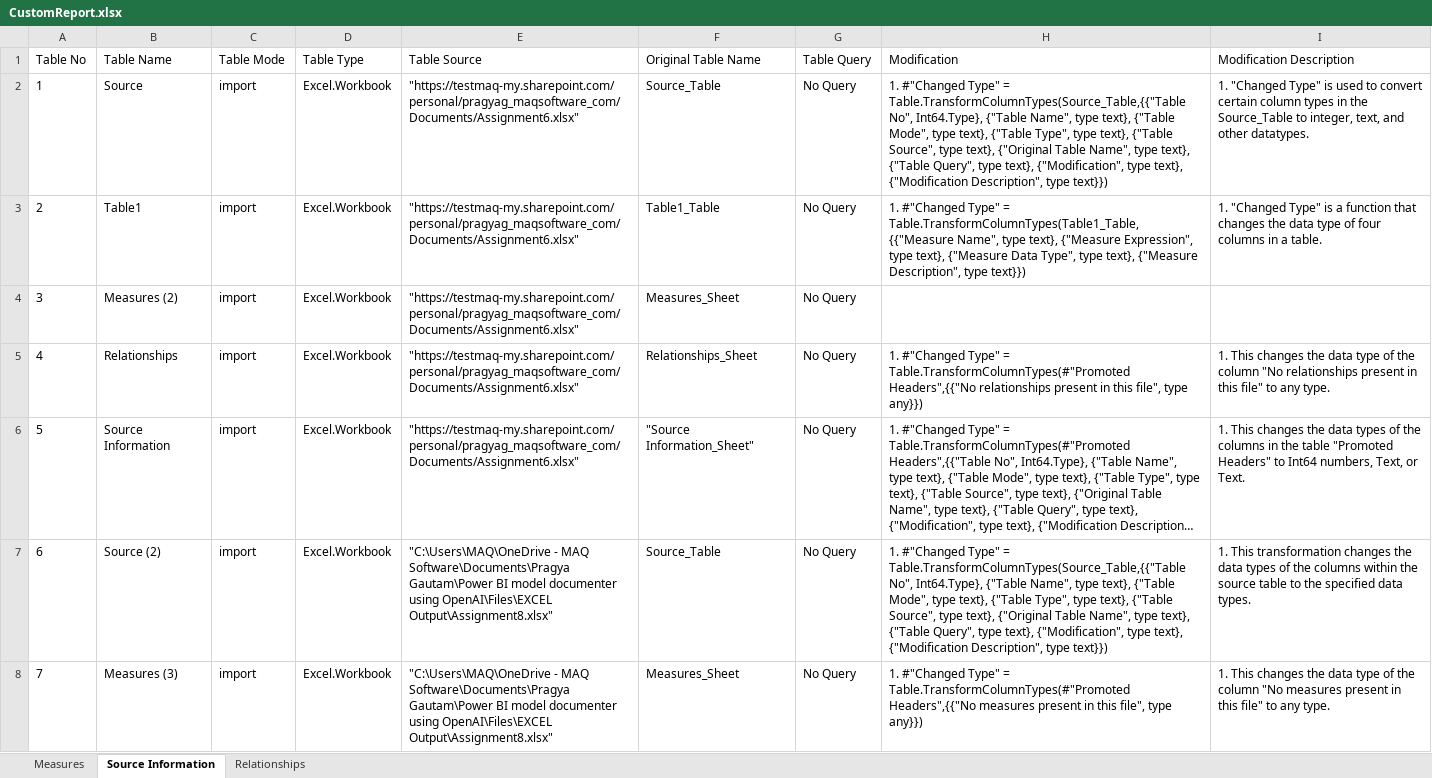
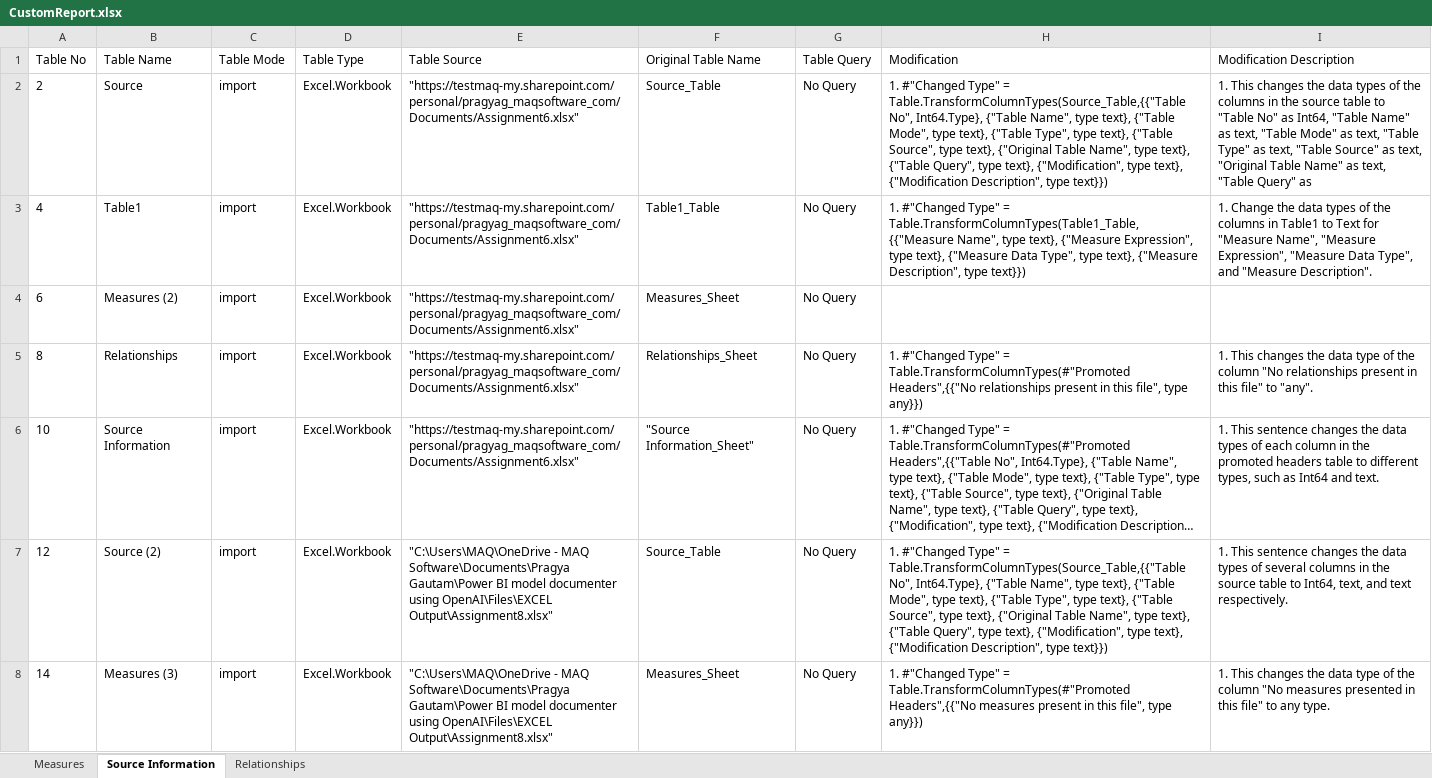
Before and after one commit to Kstewartm/Power-BI-Extract, an Excel workbook: Files/EXCEL Output/CustomReport.xlsx, sheet Source Information, drawn as a sheet; only a part is shown; long unchanged cells end in …; values as stored, in another font and other column widths than the file's, no borders; table styles not drawn; the diff covers the shown part only; the diff names each change by its address in the sheet, - before the commit and + after, or states it on an @@ line.

```diff
--- a/Files/EXCEL Output/CustomReport.xlsx (sheet Source Information)
+++ b/Files/EXCEL Output/CustomReport.xlsx (sheet Source Information)
-A2 (Table No): 1
+A2 (Table No): 2
-I2 (Modification Description): 1. "Changed Type" is used to convert certain column types in the Source_Table to integer, text, and other datatypes.
+I2 (Modification Description): 1. This changes the data types of the columns in the source table to "Table No" as Int64, "Table Name" as text, "Table Mode" as text, "Table Type" as text, "Table Source" as text, "Original Table Name" as text, "Table Query" as
-A3 (Table No): 2
+A3 (Table No): 4
-I3 (Modification Description): 1. "Changed Type" is a function that changes the data type of four columns in a table.
+I3 (Modification Description): 1. Change the data types of the columns in Table1 to Text for "Measure Name", "Measure Expression", "Measure Data Type", and "Measure Description".
-A4 (Table No): 3
+A4 (Table No): 6
-A5 (Table No): 4
+A5 (Table No): 8
-I5 (Modification Description): …file" to any type.
+I5 (Modification Description): …file" to "any".
-A6 (Table No): 5
+A6 (Table No): 10
-I6 (Modification Description): 1. This changes the data types of the columns in the table "Promoted Headers" to Int64 numbers, Text, or Text.
+I6 (Modification Description): 1. This sentence changes the data types of each column in the promoted headers table to different types, such as Int64 and text.
-A7 (Table No): 6
+A7 (Table No): 12
-I7 (Modification Description): 1. This transformation changes the data types of the columns within the source table to the specified data types.
+I7 (Modification Description): 1. This sentence changes the data types of several columns in the source table to Int64, text, and text respectively.
-A8 (Table No): 7
+A8 (Table No): 14
-I8 (Modification Description): …"No measures present in this…
+I8 (Modification Description): …"No measures presented in this…
```
Also changed, not shown: 1 removed row and 8 edited cells elsewhere in this sheet, Files/EXCEL Output/Assignment1.xlsx, Files/EXCEL Output/Assignment2.xlsx, 53 other files.
